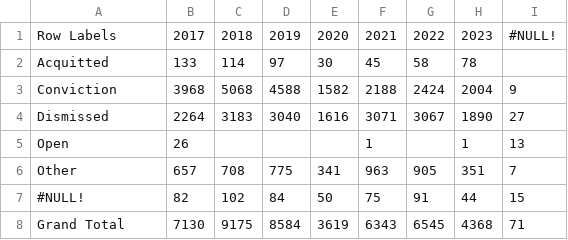
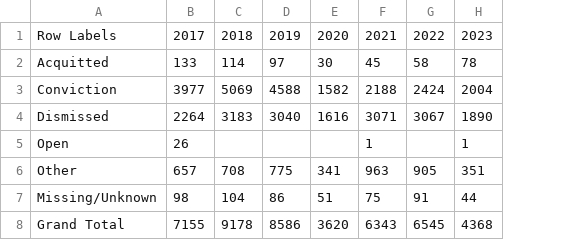
Before and after one commit to negalakew/CCJ.Maryland, a CSV file: Charles/Case Resolution/TableCaseResolutionByYear4AllUsingtheAggregationMetthod.csv, drawn as a sheet; removed rows and columns are numbered as before the commit, all else as after; the diff names each change by its address in the sheet, - before the commit and + after, or states it on an @@ line.

```diff
--- a/Charles/Case Resolution/TableCaseResolutionByYear4AllUsingtheAggregationMetthod.csv
+++ b/Charles/Case Resolution/TableCaseResolutionByYear4AllUsingtheAggregationMetthod.csv
-column I, rows 1-6: #NULL! |  | 9 | 27 | 13 | 7; row 8: 71
-B3: 3968
+B3: 3977
-C3: 5068
+C3: 5069
-row 7: #NULL! | 82 | 102 | 84 | 50 | 75 | 91 | 44 | 15
+row 7: Missing/Unknown | 98 | 104 | 86 | 51 | 75 | 91 | 44
-B8: 7130
+B8: 7155
-C8: 9175
+C8: 9178
-D8: 8584
+D8: 8586
-E8: 3619
+E8: 3620
```
Also changed, not shown: Charles/Case Resolution/CaseResolutionByYear4AllUsingtheAggregationMetthod.csv.
